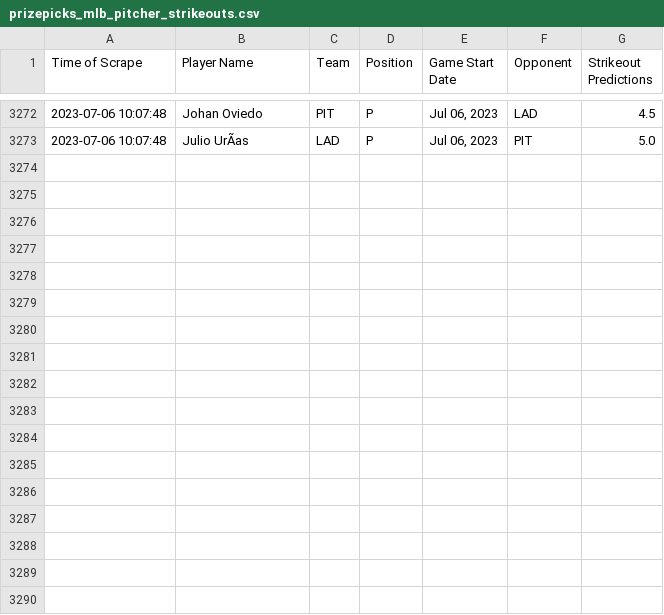
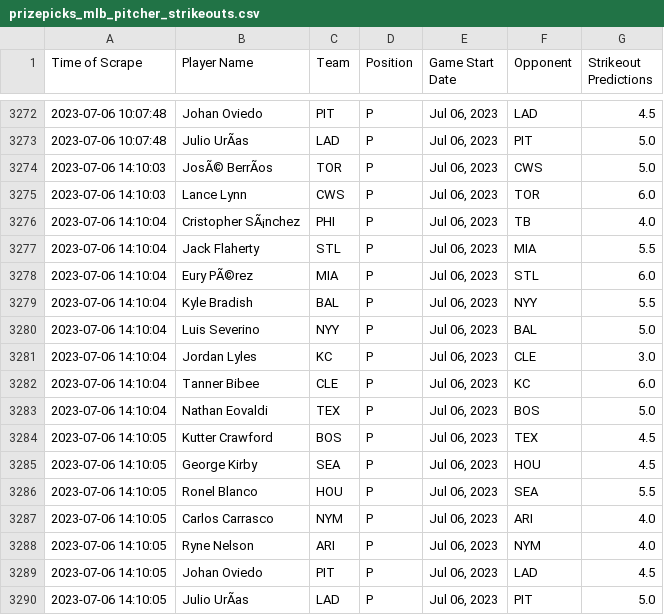
Before and after one commit to itsDarianNgo/prizepicks-strikeouts-scraper, a CSV file: data/prizepicks_mlb_pitcher_strikeouts.csv, drawn as a sheet; only a part is shown, gaps mark what is left out; the diff names each change by its address in the sheet, - before the commit and + after, or states it on an @@ line.

Commit message:
Update data

```diff
--- a/data/prizepicks_mlb_pitcher_strikeouts.csv
+++ b/data/prizepicks_mlb_pitcher_strikeouts.csv
+row 3274: 2023-07-06 14:10:03 | JosÃ© BerrÃos | TOR | P | Jul 06, 2023 | CWS | 5.0
+row 3275: 2023-07-06 14:10:03 | Lance Lynn | CWS | P | Jul 06, 2023 | TOR | 6.0
+row 3276: 2023-07-06 14:10:04 | Cristopher SÃ¡nchez | PHI | P | Jul 06, 2023 | TB | 4.0
+row 3277: 2023-07-06 14:10:04 | Jack Flaherty | STL | P | Jul 06, 2023 | MIA | 5.5
+row 3278: 2023-07-06 14:10:04 | Eury PÃ©rez | MIA | P | Jul 06, 2023 | STL | 6.0
+row 3279: 2023-07-06 14:10:04 | Kyle Bradish | BAL | P | Jul 06, 2023 | NYY | 5.5
+row 3280: 2023-07-06 14:10:04 | Luis Severino | NYY | P | Jul 06, 2023 | BAL | 5.0
+row 3281: 2023-07-06 14:10:04 | Jordan Lyles | KC | P | Jul 06, 2023 | CLE | 3.0
+row 3282: 2023-07-06 14:10:04 | Tanner Bibee | CLE | P | Jul 06, 2023 | KC | 6.0
+row 3283: 2023-07-06 14:10:04 | Nathan Eovaldi | TEX | P | Jul 06, 2023 | BOS | 5.0
+row 3284: 2023-07-06 14:10:05 | Kutter Crawford | BOS | P | Jul 06, 2023 | TEX | 4.5
+row 3285: 2023-07-06 14:10:05 | George Kirby | SEA | P | Jul 06, 2023 | HOU | 4.5
+row 3286: 2023-07-06 14:10:05 | Ronel Blanco | HOU | P | Jul 06, 2023 | SEA | 5.5
+row 3287: 2023-07-06 14:10:05 | Carlos Carrasco | NYM | P | Jul 06, 2023 | ARI | 4.0
+row 3288: 2023-07-06 14:10:05 | Ryne Nelson | ARI | P | Jul 06, 2023 | NYM | 4.0
+row 3289: 2023-07-06 14:10:05 | Johan Oviedo | PIT | P | Jul 06, 2023 | LAD | 4.5
+row 3290: 2023-07-06 14:10:05 | Julio UrÃas | LAD | P | Jul 06, 2023 | PIT | 5.0
```
